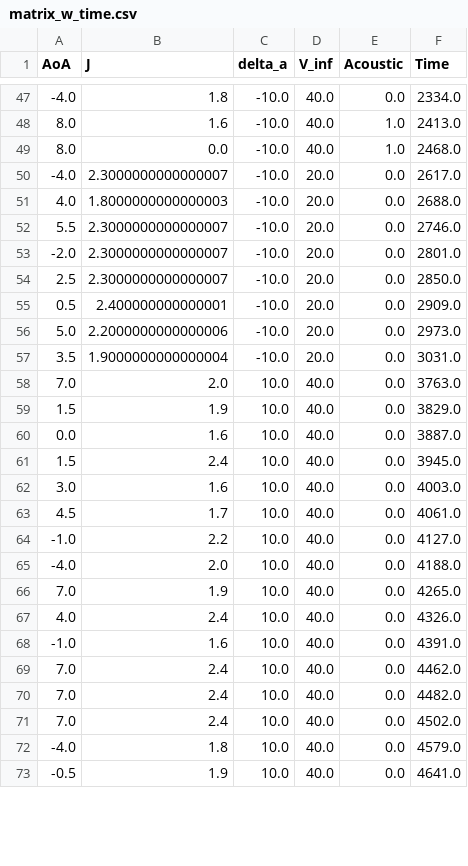
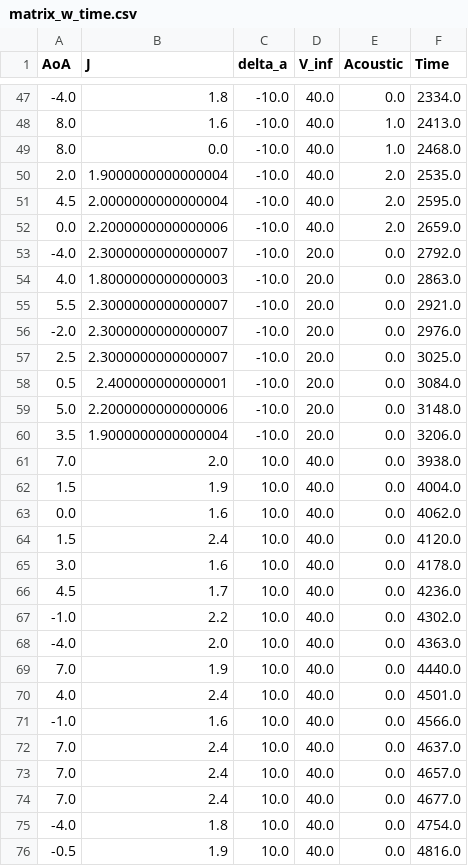
Before and after one commit to GerbenDr/ExpSim, a CSV file: matrix_w_time.csv, drawn as a sheet; only a part is shown, gaps mark what is left out; the diff covers the shown part only.

```diff
--- a/matrix_w_time.csv
+++ b/matrix_w_time.csv
@@ -49,25 +49,28 @@ AoA,J,delta_a,V_inf,Acoustic,Time
 8.0,0.0,-10.0,40.0,1.0,2468.0
--4.0,2.3000000000000007,-10.0,20.0,0.0,2617.0
-4.0,1.8000000000000003,-10.0,20.0,0.0,2688.0
-5.5,2.3000000000000007,-10.0,20.0,0.0,2746.0
--2.0,2.3000000000000007,-10.0,20.0,0.0,2801.0
-2.5,2.3000000000000007,-10.0,20.0,0.0,2850.0
-0.5,2.400000000000001,-10.0,20.0,0.0,2909.0
-5.0,2.2000000000000006,-10.0,20.0,0.0,2973.0
-3.5,1.9000000000000004,-10.0,20.0,0.0,3031.0
-7.0,2.0,10.0,40.0,0.0,3763.0
-1.5,1.9,10.0,40.0,0.0,3829.0
-0.0,1.6,10.0,40.0,0.0,3887.0
-1.5,2.4,10.0,40.0,0.0,3945.0
-3.0,1.6,10.0,40.0,0.0,4003.0
-4.5,1.7,10.0,40.0,0.0,4061.0
--1.0,2.2,10.0,40.0,0.0,4127.0
--4.0,2.0,10.0,40.0,0.0,4188.0
-7.0,1.9,10.0,40.0,0.0,4265.0
-4.0,2.4,10.0,40.0,0.0,4326.0
--1.0,1.6,10.0,40.0,0.0,4391.0
-7.0,2.4,10.0,40.0,0.0,4462.0
-7.0,2.4,10.0,40.0,0.0,4482.0
-7.0,2.4,10.0,40.0,0.0,4502.0
--4.0,1.8,10.0,40.0,0.0,4579.0
--0.5,1.9,10.0,40.0,0.0,4641.0
+2.0,1.9000000000000004,-10.0,40.0,2.0,2535.0
+4.5,2.0000000000000004,-10.0,40.0,2.0,2595.0
+0.0,2.2000000000000006,-10.0,40.0,2.0,2659.0
+-4.0,2.3000000000000007,-10.0,20.0,0.0,2792.0
+4.0,1.8000000000000003,-10.0,20.0,0.0,2863.0
+5.5,2.3000000000000007,-10.0,20.0,0.0,2921.0
+-2.0,2.3000000000000007,-10.0,20.0,0.0,2976.0
+2.5,2.3000000000000007,-10.0,20.0,0.0,3025.0
+0.5,2.400000000000001,-10.0,20.0,0.0,3084.0
+5.0,2.2000000000000006,-10.0,20.0,0.0,3148.0
+3.5,1.9000000000000004,-10.0,20.0,0.0,3206.0
+7.0,2.0,10.0,40.0,0.0,3938.0
+1.5,1.9,10.0,40.0,0.0,4004.0
+0.0,1.6,10.0,40.0,0.0,4062.0
+1.5,2.4,10.0,40.0,0.0,4120.0
+3.0,1.6,10.0,40.0,0.0,4178.0
+4.5,1.7,10.0,40.0,0.0,4236.0
+-1.0,2.2,10.0,40.0,0.0,4302.0
+-4.0,2.0,10.0,40.0,0.0,4363.0
+7.0,1.9,10.0,40.0,0.0,4440.0
+4.0,2.4,10.0,40.0,0.0,4501.0
+-1.0,1.6,10.0,40.0,0.0,4566.0
+7.0,2.4,10.0,40.0,0.0,4637.0
+7.0,2.4,10.0,40.0,0.0,4657.0
+7.0,2.4,10.0,40.0,0.0,4677.0
+-4.0,1.8,10.0,40.0,0.0,4754.0
+-0.5,1.9,10.0,40.0,0.0,4816.0
```
Also changed, not shown: 3 added rows and 15 edited cells elsewhere in this file, matrix_output.csv, 6 other files.
